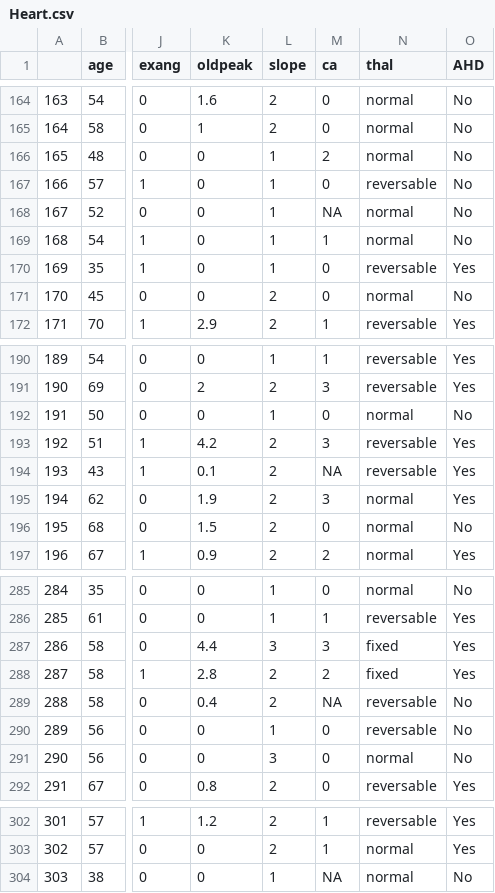
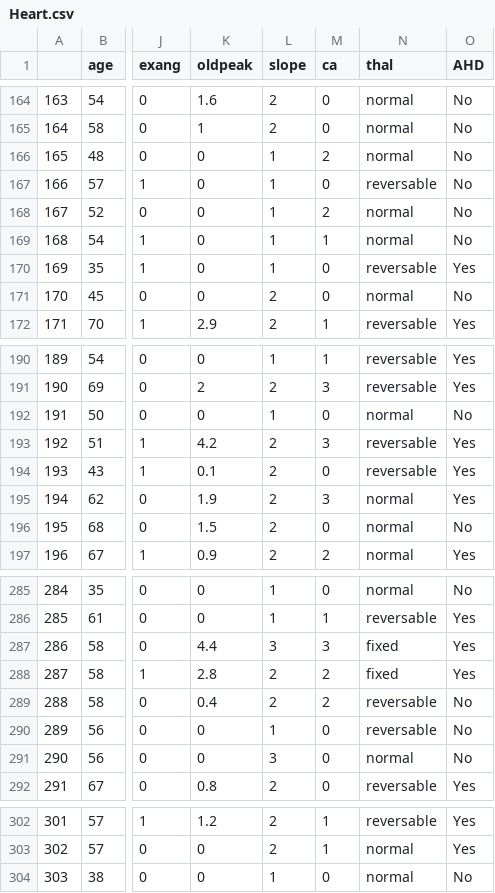
Before and after one commit to aidalabs/Lectures, a CSV file: LectureFiles/dataset/Heart.csv, drawn as a sheet; only a part is shown, gaps mark what is left out; the diff names each change by its address in the sheet, - before the commit and + after, or states it on an @@ line.

Commit message:
데이터파일 수정

```diff
--- a/LectureFiles/dataset/Heart.csv
+++ b/LectureFiles/dataset/Heart.csv
-M168 (ca): NA
+M168 (ca): 2
-M194 (ca): NA
+M194 (ca): 0
-M289 (ca): NA
+M289 (ca): 2
-M304 (ca): NA
+M304 (ca): 0
```
